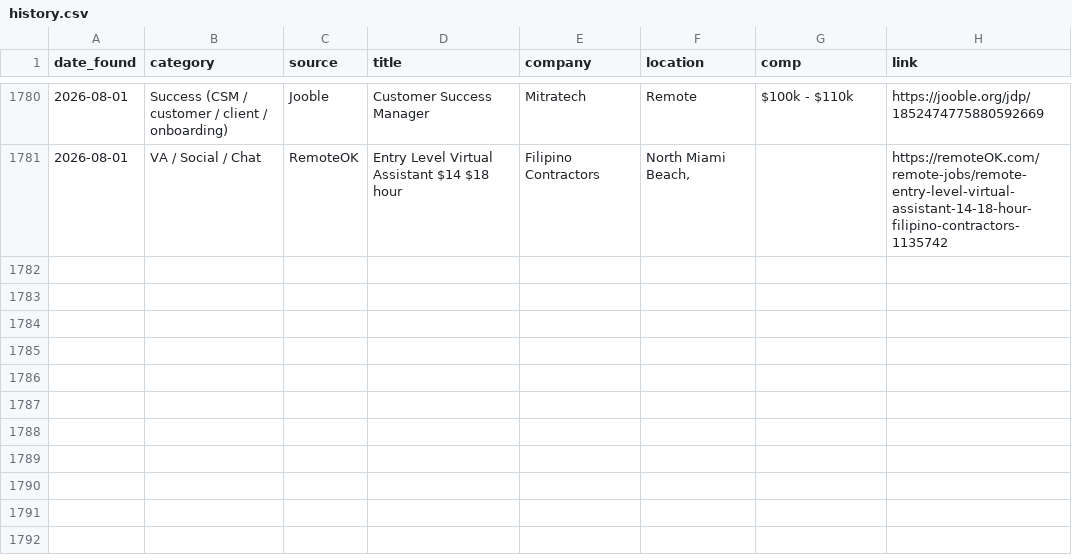
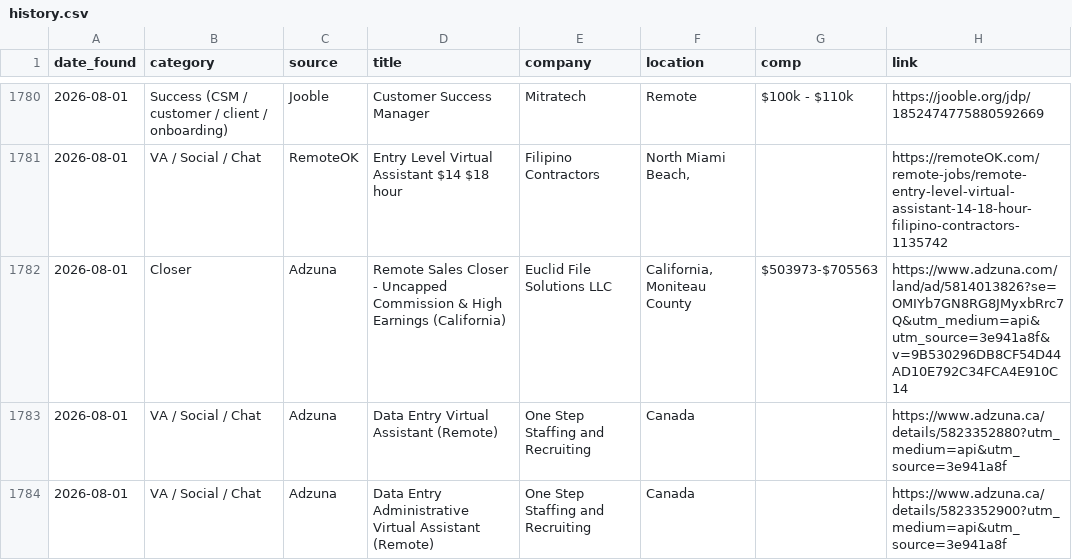
Before and after one commit to annaaimodel/better-prompt-ai-main, a CSV file: jobs/history.csv, drawn as a sheet; only a part is shown, gaps mark what is left out; the diff names each change by its address in the sheet, - before the commit and + after, or states it on an @@ line.

```diff
--- a/jobs/history.csv
+++ b/jobs/history.csv
+row 1782: 2026-08-01 | Closer | Adzuna | Remote Sales Closer - Uncapped Commission & High Earnings (California) | Euclid File Solutions LLC | California, Moniteau County | $503973-$705563 | https://www.adzuna.com/land/ad/5814013826?se=OMIYb7GN8RG8JMyxbRrc7Q&utm_medium=api&utm_source=3e941a8f&v=9B530296DB8CF54D44AD10E792C34FCA4E910C14
+row 1783: 2026-08-01 | VA / Social / Chat | Adzuna | Data Entry Virtual Assistant (Remote) | One Step Staffing and Recruiting | Canada |  | https://www.adzuna.ca/details/5823352880?utm_medium=api&utm_source=3e941a8f
+row 1784: 2026-08-01 | VA / Social / Chat | Adzuna | Data Entry Administrative Virtual Assistant (Remote) | One Step Staffing and Recruiting | Canada |  | https://www.adzuna.ca/details/5823352900?utm_medium=api&utm_source=3e941a8f
```
Also changed, not shown: jobs/daily/2026-08-01.csv, 4 other files.
